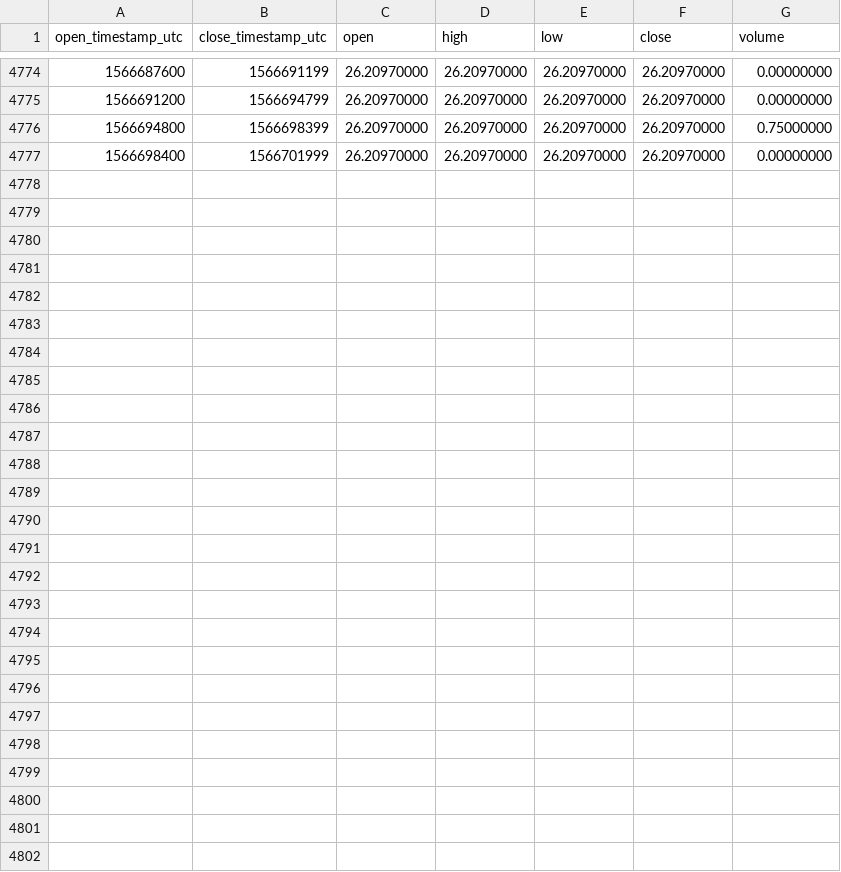
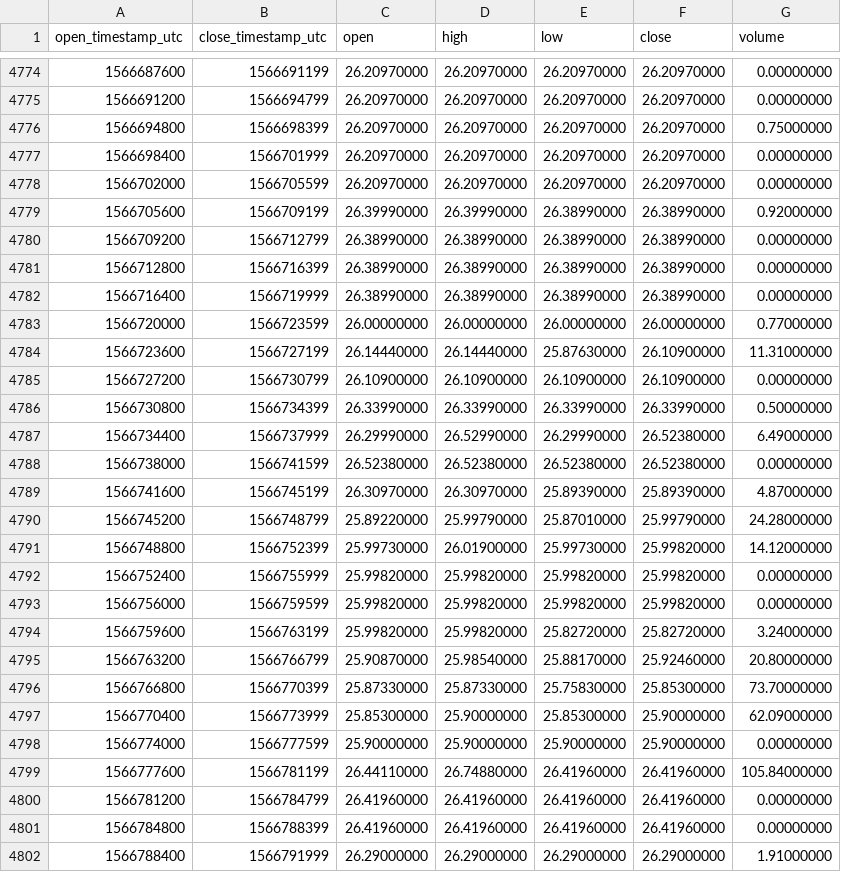
Before and after one commit to cryptobigbro/binance-BNBUSDS, a CSV file: binance-BNBUSDS-1h.csv, drawn as a sheet; only a part is shown, gaps mark what is left out; the diff names each change by its address in the sheet, - before the commit and + after, or states it on an @@ line.

Commit message:
Update OHLCV data.

```diff
--- a/binance-BNBUSDS-1h.csv
+++ b/binance-BNBUSDS-1h.csv
+row 4778: 1566702000 | 1566705599 | 26.20970000 | 26.20970000 | 26.20970000 | 26.20970000 | 0.00000000
+row 4779: 1566705600 | 1566709199 | 26.39990000 | 26.39990000 | 26.38990000 | 26.38990000 | 0.92000000
+row 4780: 1566709200 | 1566712799 | 26.38990000 | 26.38990000 | 26.38990000 | 26.38990000 | 0.00000000
+row 4781: 1566712800 | 1566716399 | 26.38990000 | 26.38990000 | 26.38990000 | 26.38990000 | 0.00000000
+row 4782: 1566716400 | 1566719999 | 26.38990000 | 26.38990000 | 26.38990000 | 26.38990000 | 0.00000000
+row 4783: 1566720000 | 1566723599 | 26.00000000 | 26.00000000 | 26.00000000 | 26.00000000 | 0.77000000
+row 4784: 1566723600 | 1566727199 | 26.14440000 | 26.14440000 | 25.87630000 | 26.10900000 | 11.31000000
+row 4785: 1566727200 | 1566730799 | 26.10900000 | 26.10900000 | 26.10900000 | 26.10900000 | 0.00000000
+row 4786: 1566730800 | 1566734399 | 26.33990000 | 26.33990000 | 26.33990000 | 26.33990000 | 0.50000000
+row 4787: 1566734400 | 1566737999 | 26.29990000 | 26.52990000 | 26.29990000 | 26.52380000 | 6.49000000
+row 4788: 1566738000 | 1566741599 | 26.52380000 | 26.52380000 | 26.52380000 | 26.52380000 | 0.00000000
+row 4789: 1566741600 | 1566745199 | 26.30970000 | 26.30970000 | 25.89390000 | 25.89390000 | 4.87000000
+row 4790: 1566745200 | 1566748799 | 25.89220000 | 25.99790000 | 25.87010000 | 25.99790000 | 24.28000000
+row 4791: 1566748800 | 1566752399 | 25.99730000 | 26.01900000 | 25.99730000 | 25.99820000 | 14.12000000
+row 4792: 1566752400 | 1566755999 | 25.99820000 | 25.99820000 | 25.99820000 | 25.99820000 | 0.00000000
+row 4793: 1566756000 | 1566759599 | 25.99820000 | 25.99820000 | 25.99820000 | 25.99820000 | 0.00000000
+row 4794: 1566759600 | 1566763199 | 25.99820000 | 25.99820000 | 25.82720000 | 25.82720000 | 3.24000000
+row 4795: 1566763200 | 1566766799 | 25.90870000 | 25.98540000 | 25.88170000 | 25.92460000 | 20.80000000
+row 4796: 1566766800 | 1566770399 | 25.87330000 | 25.87330000 | 25.75830000 | 25.85300000 | 73.70000000
+row 4797: 1566770400 | 1566773999 | 25.85300000 | 25.90000000 | 25.85300000 | 25.90000000 | 62.09000000
+row 4798: 1566774000 | 1566777599 | 25.90000000 | 25.90000000 | 25.90000000 | 25.90000000 | 0.00000000
+row 4799: 1566777600 | 1566781199 | 26.44110000 | 26.74880000 | 26.41960000 | 26.41960000 | 105.84000000
+row 4800: 1566781200 | 1566784799 | 26.41960000 | 26.41960000 | 26.41960000 | 26.41960000 | 0.00000000
+row 4801: 1566784800 | 1566788399 | 26.41960000 | 26.41960000 | 26.41960000 | 26.41960000 | 0.00000000
+row 4802: 1566788400 | 1566791999 | 26.29000000 | 26.29000000 | 26.29000000 | 26.29000000 | 1.91000000
```
Also changed, not shown: binance-BNBUSDS-1d.csv.
